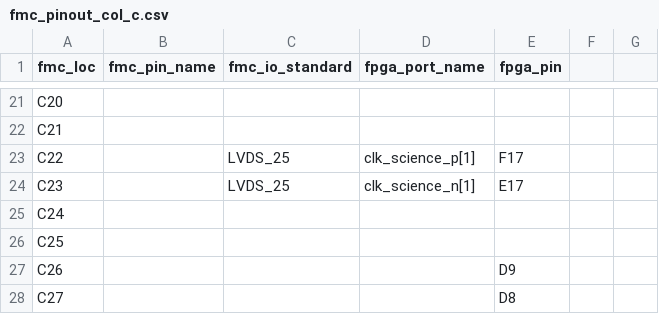
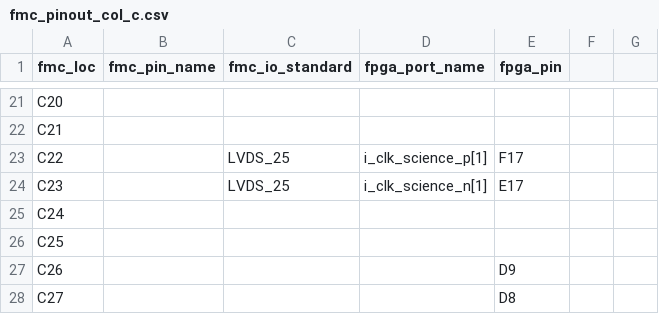
Before and after one commit to xifu-irap/tmtc-fw, a CSV file: constraints/constrs_1/fmc_pinout_col_c.csv, drawn as a sheet; only a part is shown, gaps mark what is left out.

```diff
--- a/constraints/constrs_1/fmc_pinout_col_c.csv
+++ b/constraints/constrs_1/fmc_pinout_col_c.csv
@@ -22,4 +22,4 @@ C20;;;;;;
 C21;;;;;;
-C22;;LVDS_25;clk_science_p[1];F17;;
-C23;;LVDS_25;clk_science_n[1];E17;;
+C22;;LVDS_25;i_clk_science_p[1];F17;;
+C23;;LVDS_25;i_clk_science_n[1];E17;;
 C24;;;;;;
```
Also changed, not shown: constraints/constrs_1/fmc_pinout_col_e.csv, constraints/constrs_1/fmc_pinout_col_g.csv, 2 other files.
